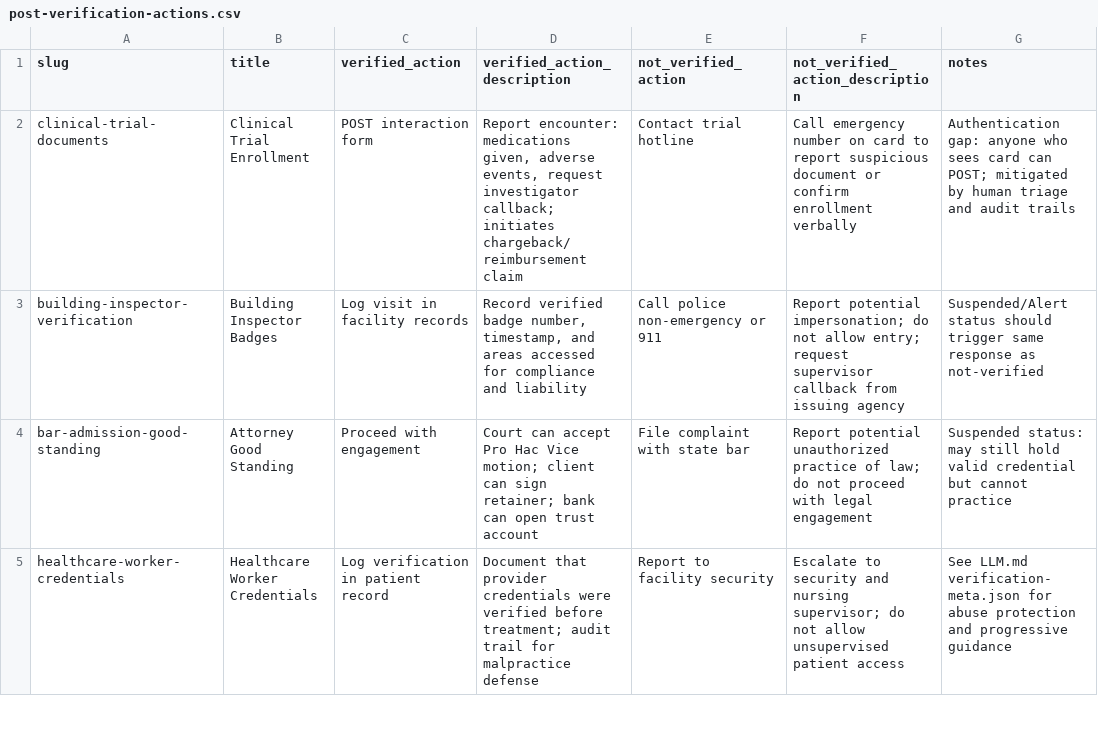
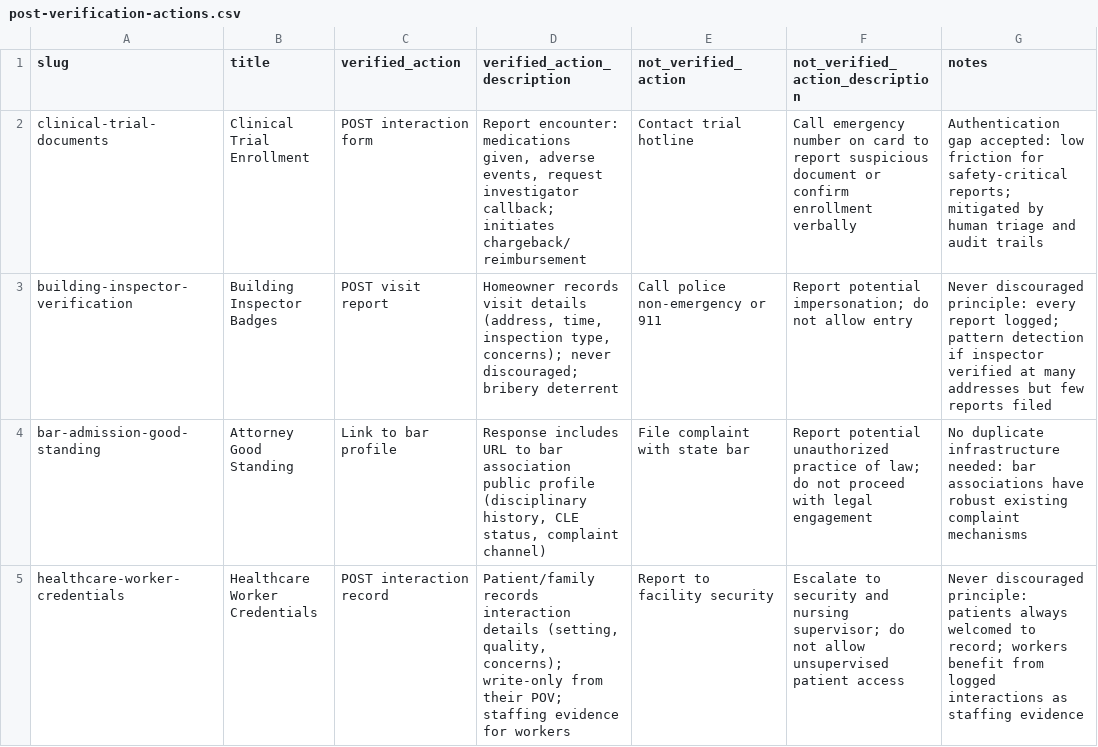
Before and after one commit to paul-hammant/live-verify, a CSV file: public/use-cases/data/post-verification-actions.csv, drawn as a sheet; only a part is shown; the diff covers the shown part only; the diff names each change by its address in the sheet, - before the commit and + after, or states it on an @@ line.

Commit message:
some cleanup of post verification actions

```diff
--- a/public/use-cases/data/post-verification-actions.csv
+++ b/public/use-cases/data/post-verification-actions.csv
-D2 (verified_action_description): …initiates chargeback/reimbursement claim
+D2 (verified_action_description): …initiates chargeback/reimbursement
-G2 (notes): Authentication gap: anyone who sees card can POST; mitigated by…
+G2 (notes): Authentication gap accepted: low friction for safety-critical reports; mitigated by…
-C3 (verified_action): Log visit in facility records
+C3 (verified_action): POST visit report
-D3 (verified_action_description): Record verified badge number, timestamp, and areas accessed for compliance and liability
+D3 (verified_action_description): Homeowner records visit details (address, time, inspection type, concerns); never discouraged; bribery deterrent
-F3 (not_verified_action_description): …not allow entry; request supervisor callback from issuing agency
+F3 (not_verified_action_description): …not allow entry
-G3 (notes): Suspended/Alert status should trigger same response as not-verified
+G3 (notes): Never discouraged principle: every report logged; pattern detection if inspector verified at many addresses but few reports filed
-C4 (verified_action): Proceed with engagement
+C4 (verified_action): Link to bar profile
-D4 (verified_action_description): Court can accept Pro Hac Vice motion; client can sign retainer; bank can open trust account
+D4 (verified_action_description): Response includes URL to bar association public profile (disciplinary history, CLE status, complaint channel)
-G4 (notes): Suspended status: may still hold valid credential but cannot practice
+G4 (notes): No duplicate infrastructure needed: bar associations have robust existing complaint mechanisms
-C5 (verified_action): Log verification in patient record
+C5 (verified_action): POST interaction record
-D5 (verified_action_description): Document that provider credentials were verified before treatment; audit trail for malpractice defense
+D5 (verified_action_description): Patient/family records interaction details (setting, quality, concerns); write-only from their POV; staffing evidence for workers
-G5 (notes): See LLM.md verification-meta.json for abuse protection and progressive guidance
+G5 (notes): Never discouraged principle: patients always welcomed to record; workers benefit from logged interactions as staffing evidence
```
Also changed, not shown: 3 added rows, 13 removed rows and 10 edited cells elsewhere in this file, 28 other files.
